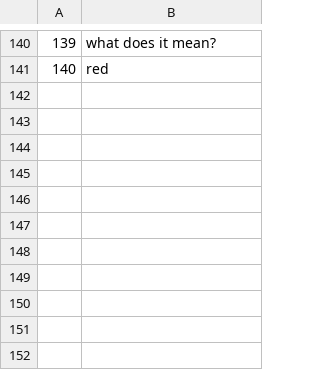
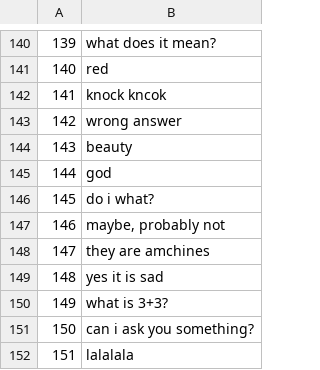
Before and after one commit to Vespertine13/chatbot, a CSV file: data/chatbot_phrases.csv, drawn as a sheet; only a part is shown, gaps mark what is left out.

```diff
--- a/data/chatbot_phrases.csv
+++ b/data/chatbot_phrases.csv
@@ -141 +141,12 @@
 "140","red"
+"141","knock kncok"
+"142","wrong answer"
+"143","beauty"
+"144","god"
+"145","do i what?"
+"146","maybe, probably not"
+"147","they are amchines"
+"148","yes it is sad"
+"149","what is 3+3?"
+"150","can i ask you something?"
+"151","lalalala"
```
Also changed, not shown: 2 other files.
